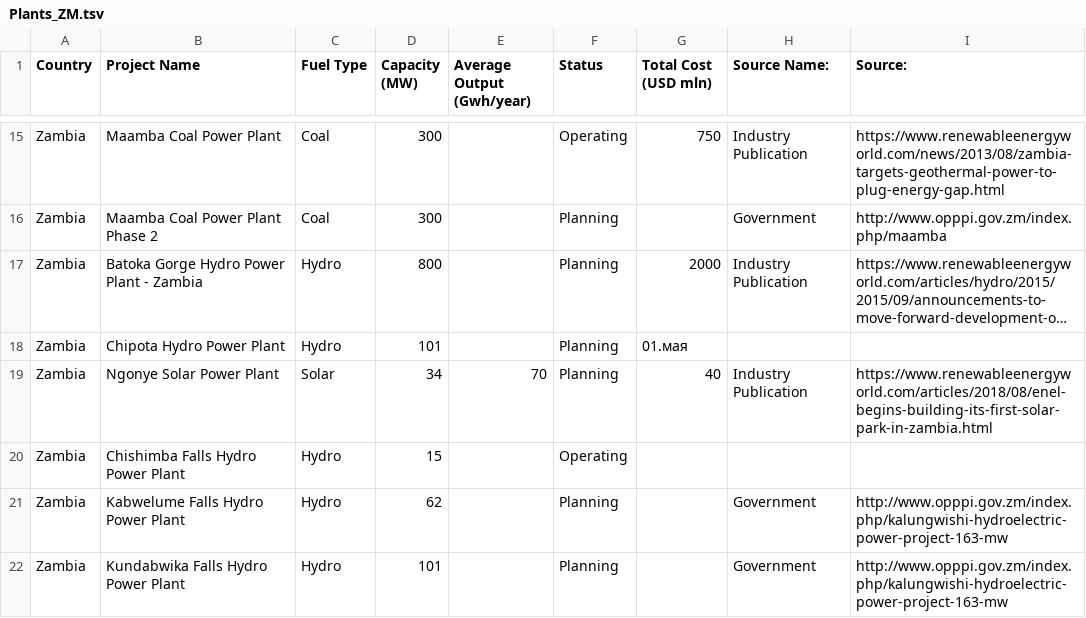
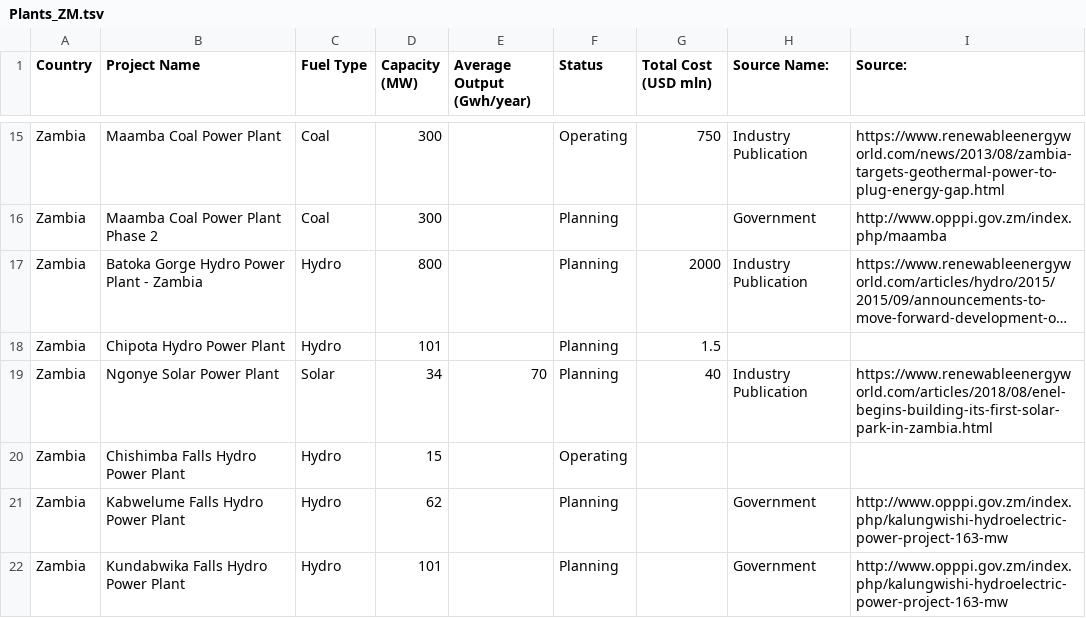
Before and after one commit to MariaZentsova/power_viz, a TSV file: Plants_ZM.tsv, drawn as a sheet; only a part is shown, gaps mark what is left out; long unchanged cells end in …; the diff names each change by its address in the sheet, - before the commit and + after, or states it on an @@ line.

Commit message:
Update Plants_ZM.tsv

```diff
--- a/Plants_ZM.tsv
+++ b/Plants_ZM.tsv
-G18 (Total Cost (USD mln)): 01.мая
+G18 (Total Cost (USD mln)): 1.5
```
